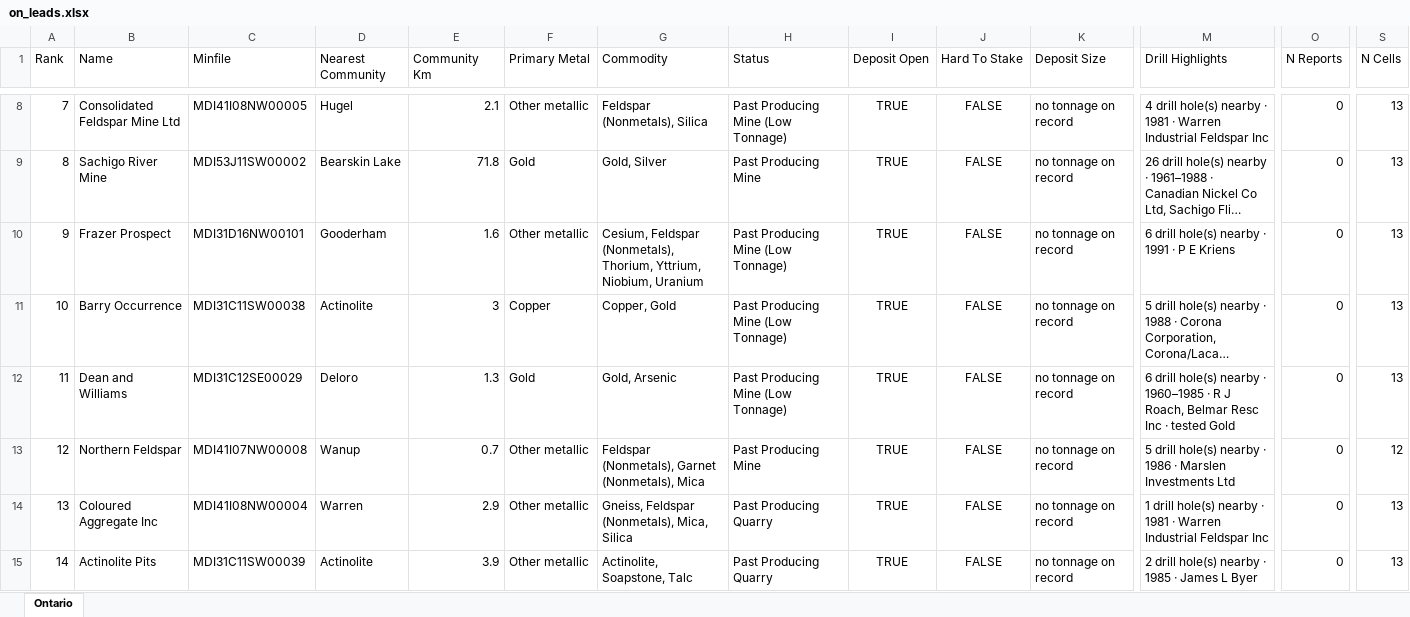
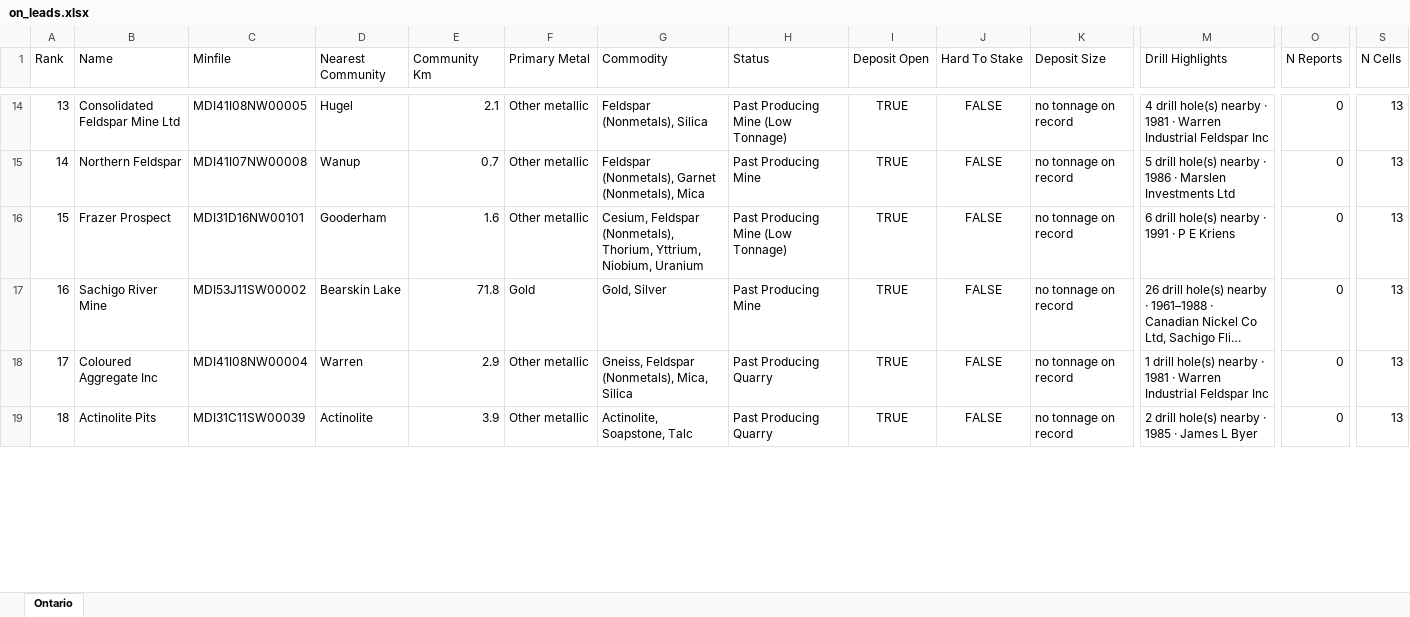
Before and after one commit to jaydeepdive/closeology, an Excel workbook: site/on_leads.xlsx, sheet Ontario, drawn as a sheet; only a part is shown, gaps mark what is left out; long unchanged cells end in …; values as stored, in another font and other column widths than the file's, no borders; removed rows and columns are numbered as before the commit, all else as after; rows hold the shown columns only; the diff covers the shown part only; the diff names each change by its address in the sheet, - before the commit and + after, or states it on an @@ line.

```diff
--- a/site/on_leads.xlsx (sheet Ontario)
+++ b/site/on_leads.xlsx (sheet Ontario)
@@ column A (Rank) renumbered from row 2 down @@
+row 15: 14 | Northern Feldspar | MDI41I07NW00008 | Wanup | 0.7 | Other metallic | Feldspar (Nonmetals), Garnet (Nonmetals), Mica | Past Producing Mine | TRUE | FALSE | no tonnage on record | 5 drill hole(s) nearby · 1986 · Marslen Investments Ltd | 0 | 13
@@ row 10 moved to row 16: 15 @@
@@ row 11 moved to row 10: 9 @@
-row 12: 11 | Dean and Williams | MDI31C12SE00029 | Deloro | 1.3 | Gold | Gold, Arsenic | Past Producing Mine (Low Tonnage) | TRUE | FALSE | no tonnage on record | 6 drill hole(s) nearby · 1960–1985 · R J Roach, Belmar Resc Inc · tested Gold | 0 | 13
-row 13: 12 | Northern Feldspar | MDI41I07NW00008 | Wanup | 0.7 | Other metallic | Feldspar (Nonmetals), Garnet (Nonmetals), Mica | Past Producing Mine | TRUE | FALSE | no tonnage on record | 5 drill hole(s) nearby · 1986 · Marslen Investments Ltd | 0 | 12
```
Also changed, not shown: 50 added rows, 42 removed rows, 45 moved rows and 105 edited cells elsewhere in this sheet, site/bc_leads.xlsx, 4 other files.
